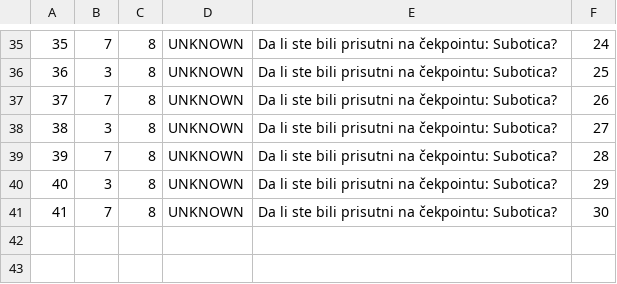
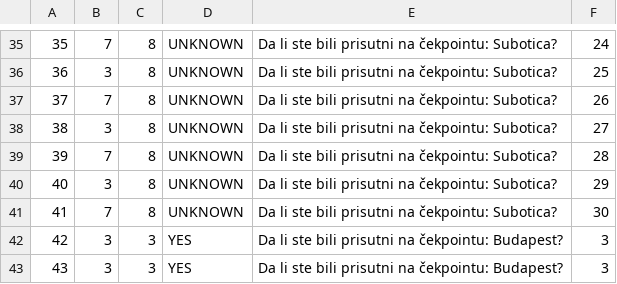
Before and after one commit to uslje13/turisticka-agencija, a CSV file: TravelAgency/Resources/Data/guestsAttendances.csv, drawn as a sheet; only a part is shown, gaps mark what is left out.

```diff
--- a/TravelAgency/Resources/Data/guestsAttendances.csv
+++ b/TravelAgency/Resources/Data/guestsAttendances.csv
@@ -41 +41,3 @@
 41|7|8|UNKNOWN|Da li ste bili prisutni na čekpointu: Subotica?|30
+42|3|3|YES|Da li ste bili prisutni na čekpointu: Budapest?|3
+43|3|3|YES|Da li ste bili prisutni na čekpointu: Budapest?|3
```
Also changed, not shown: TravelAgency/Resources/Data/appointments.csv, 7 other files.
